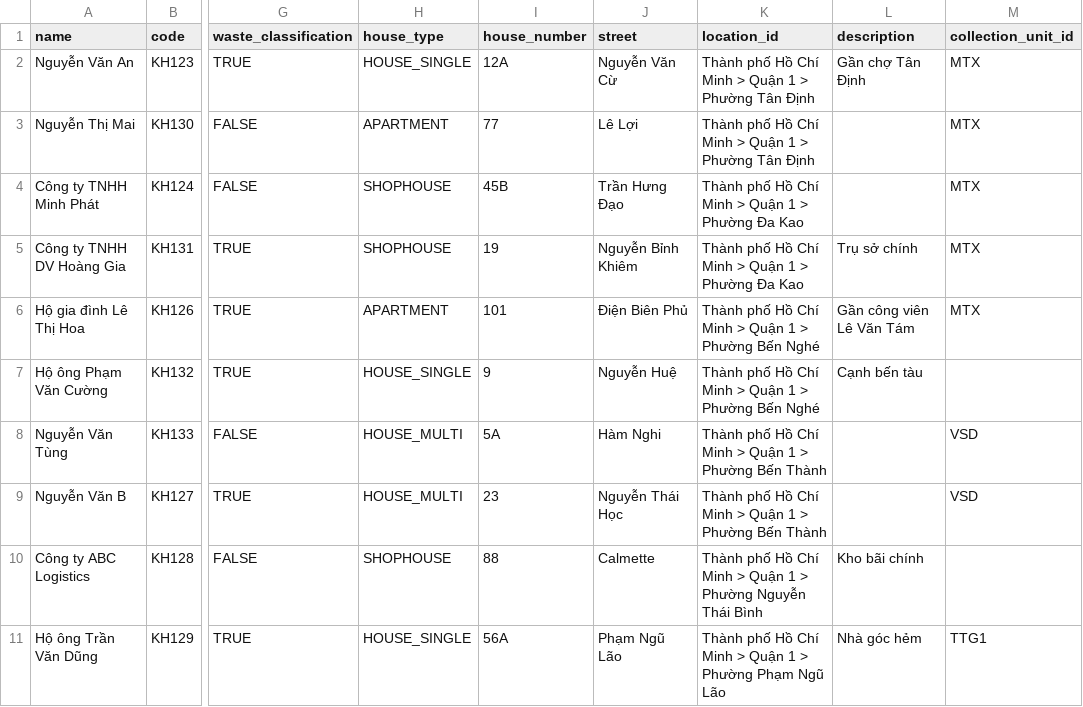
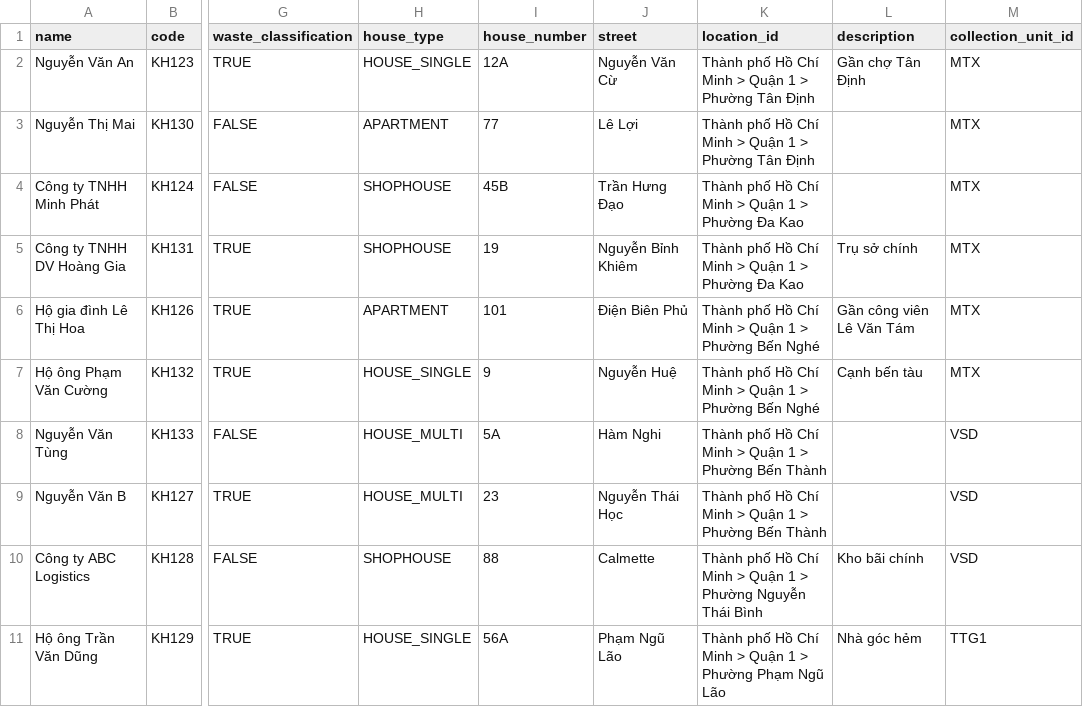
Before and after one commit to hoang3ber123/Environment, a CSV file: my_addons/environment/data_customer_test/customer.csv, drawn as a sheet; only a part is shown, gaps mark what is left out; the diff names each change by its address in the sheet, - before the commit and + after, or states it on an @@ line.

```diff
--- a/my_addons/environment/data_customer_test/customer.csv
+++ b/my_addons/environment/data_customer_test/customer.csv
-M7 (collection_unit_id): (empty)
+M7 (collection_unit_id): MTX
-M10 (collection_unit_id): (empty)
+M10 (collection_unit_id): VSD
```
Also changed, not shown: my_addons/environment/security/ir.model.access.csv, 25 other files.
